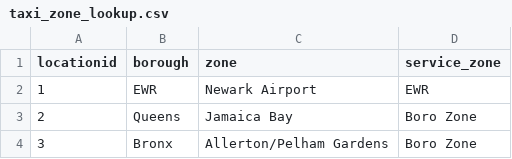
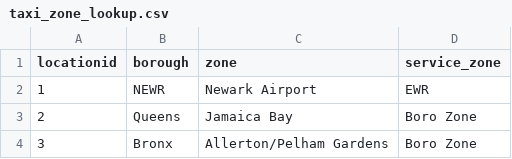
Before and after one commit to jp-chl/2023-de-dbt, a CSV file: seeds/taxi_zone_lookup.csv, drawn as a sheet; only a part is shown.

Commit message:
dbt seed --full-refresh

```diff
--- a/seeds/taxi_zone_lookup.csv
+++ b/seeds/taxi_zone_lookup.csv
@@ -1,3 +1,3 @@
 "locationid","borough","zone","service_zone"
-1,"EWR","Newark Airport","EWR"
+1,"NEWR","Newark Airport","EWR"
 2,"Queens","Jamaica Bay","Boro Zone"
```
Also changed, not shown: 1 other file.
